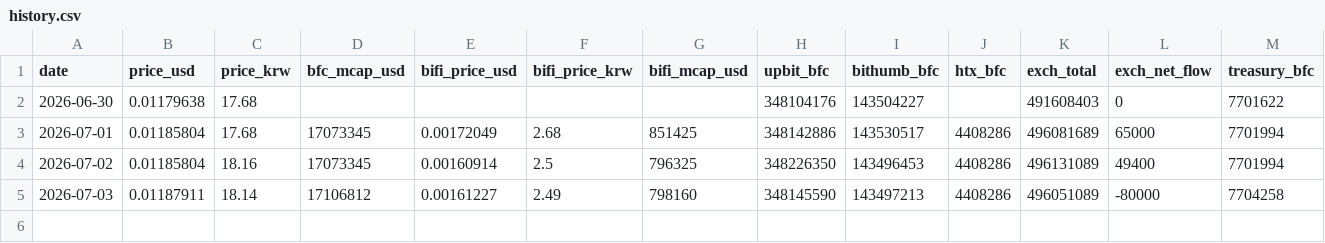
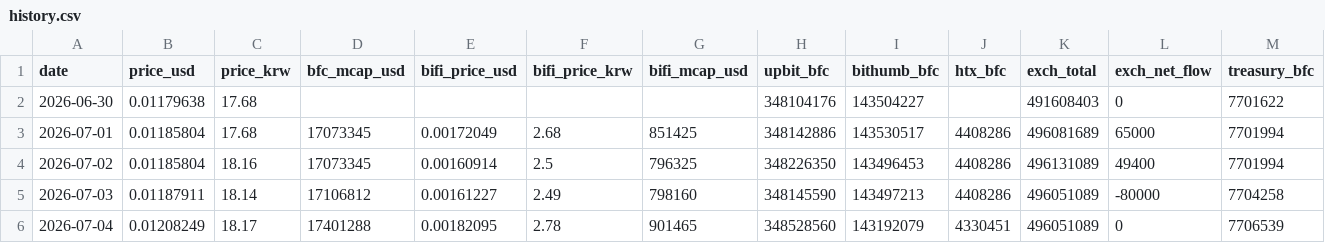
Before and after one commit to tkdrn416/-, a CSV file: bifrost-bfc/data/history.csv, drawn as a sheet; only a part is shown; rows hold the shown columns only; the diff names each change by its address in the sheet, - before the commit and + after, or states it on an @@ line.

```diff
--- a/bifrost-bfc/data/history.csv
+++ b/bifrost-bfc/data/history.csv
+row 6: 2026-07-04 | 0.01208249 | 18.17 | 17401288 | 0.00182095 | 2.78 | 901465 | 348528560 | 143192079 | 4330451 | 496051089 | 0 | 7706539
```
Also changed, not shown: 2 other files.
